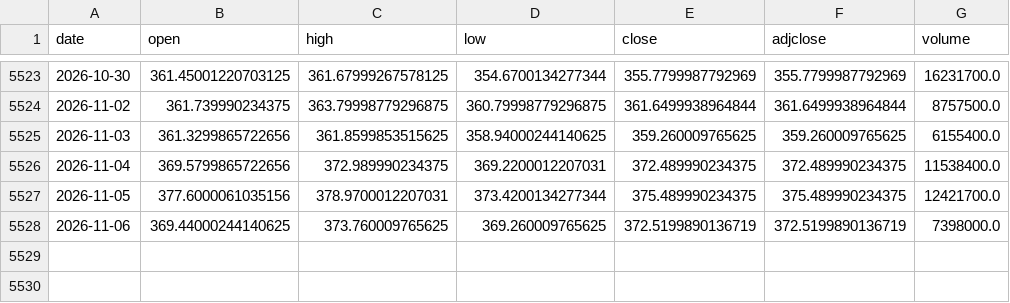
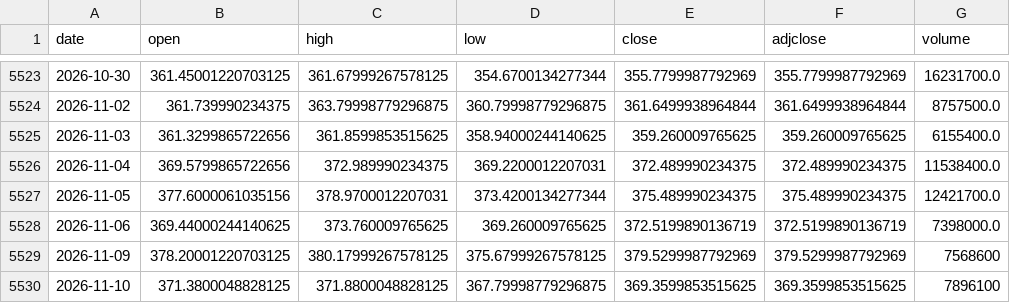
Before and after one commit to c7dprcvcv6-create/market-lab, a CSV file: data/prices/GLD.csv, drawn as a sheet; only a part is shown, gaps mark what is left out.

```diff
--- a/data/prices/GLD.csv
+++ b/data/prices/GLD.csv
@@ -5528 +5528,3 @@ date,open,high,low,close,adjclose,volume
 2026-11-06,369.44000244140625,373.760009765625,369.260009765625,372.5199890136719,372.5199890136719,7398000.0
+2026-11-09,378.20001220703125,380.17999267578125,375.67999267578125,379.5299987792969,379.5299987792969,7568600
+2026-11-10,371.3800048828125,371.8800048828125,367.79998779296875,369.3599853515625,369.3599853515625,7896100
```
Also changed, not shown: data/prices/KO.csv, data/prices/MSTR.csv, 15 other files.
